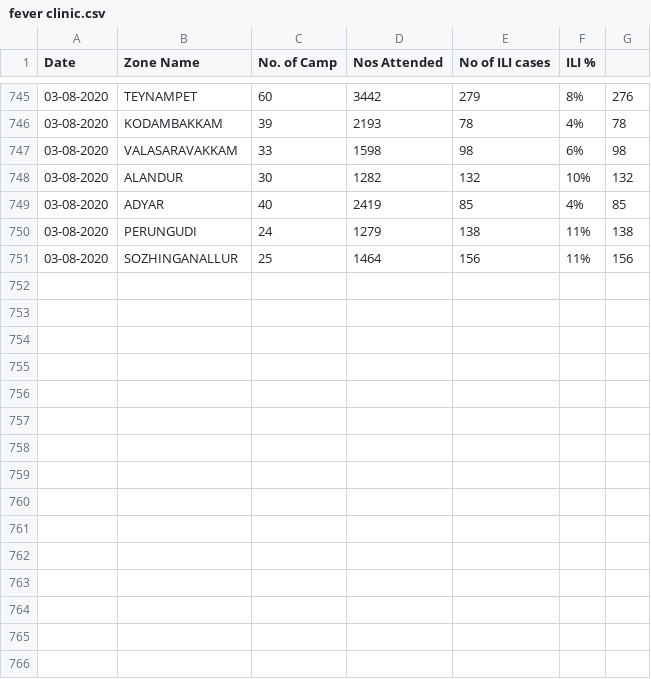
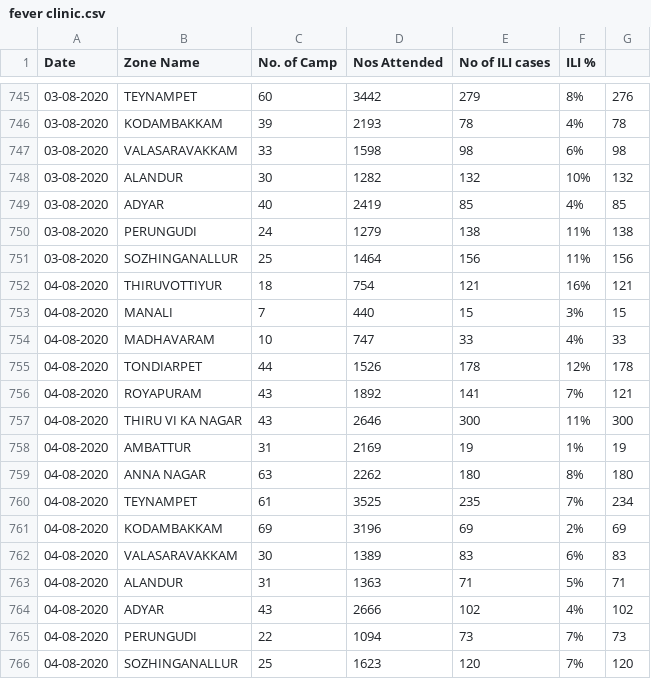
Before and after one commit to elseasama/covid19chennai, a CSV file: chennai_data/fever clinic.csv, drawn as a sheet; only a part is shown, gaps mark what is left out; the diff names each change by its address in the sheet, - before the commit and + after, or states it on an @@ line.

Commit message:
Update fever clinic.csv

```diff
--- a/chennai_data/fever clinic.csv
+++ b/chennai_data/fever clinic.csv
+row 752: 04-08-2020 | THIRUVOTTIYUR | 18 | 754 | 121 | 16% | 121
+row 753: 04-08-2020 | MANALI | 7 | 440 | 15 | 3% | 15
+row 754: 04-08-2020 | MADHAVARAM | 10 | 747 | 33 | 4% | 33
+row 755: 04-08-2020 | TONDIARPET | 44 | 1526 | 178 | 12% | 178
+row 756: 04-08-2020 | ROYAPURAM | 43 | 1892 | 141 | 7% | 121
+row 757: 04-08-2020 | THIRU VI KA NAGAR | 43 | 2646 | 300 | 11% | 300
+row 758: 04-08-2020 | AMBATTUR | 31 | 2169 | 19 | 1% | 19
+row 759: 04-08-2020 | ANNA NAGAR | 63 | 2262 | 180 | 8% | 180
+row 760: 04-08-2020 | TEYNAMPET | 61 | 3525 | 235 | 7% | 234
+row 761: 04-08-2020 | KODAMBAKKAM | 69 | 3196 | 69 | 2% | 69
+row 762: 04-08-2020 | VALASARAVAKKAM | 30 | 1389 | 83 | 6% | 83
+row 763: 04-08-2020 | ALANDUR | 31 | 1363 | 71 | 5% | 71
+row 764: 04-08-2020 | ADYAR | 43 | 2666 | 102 | 4% | 102
+row 765: 04-08-2020 | PERUNGUDI | 22 | 1094 | 73 | 7% | 73
+row 766: 04-08-2020 | SOZHINGANALLUR | 25 | 1623 | 120 | 7% | 120
```
